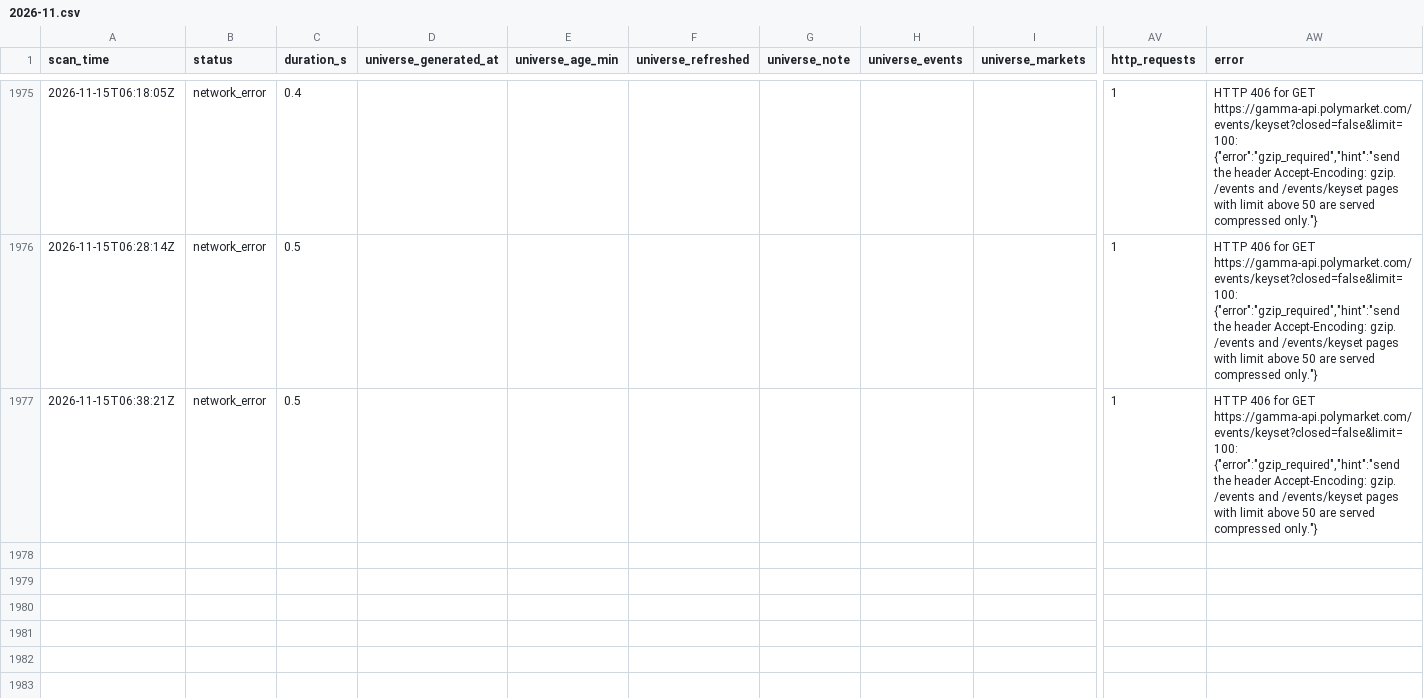
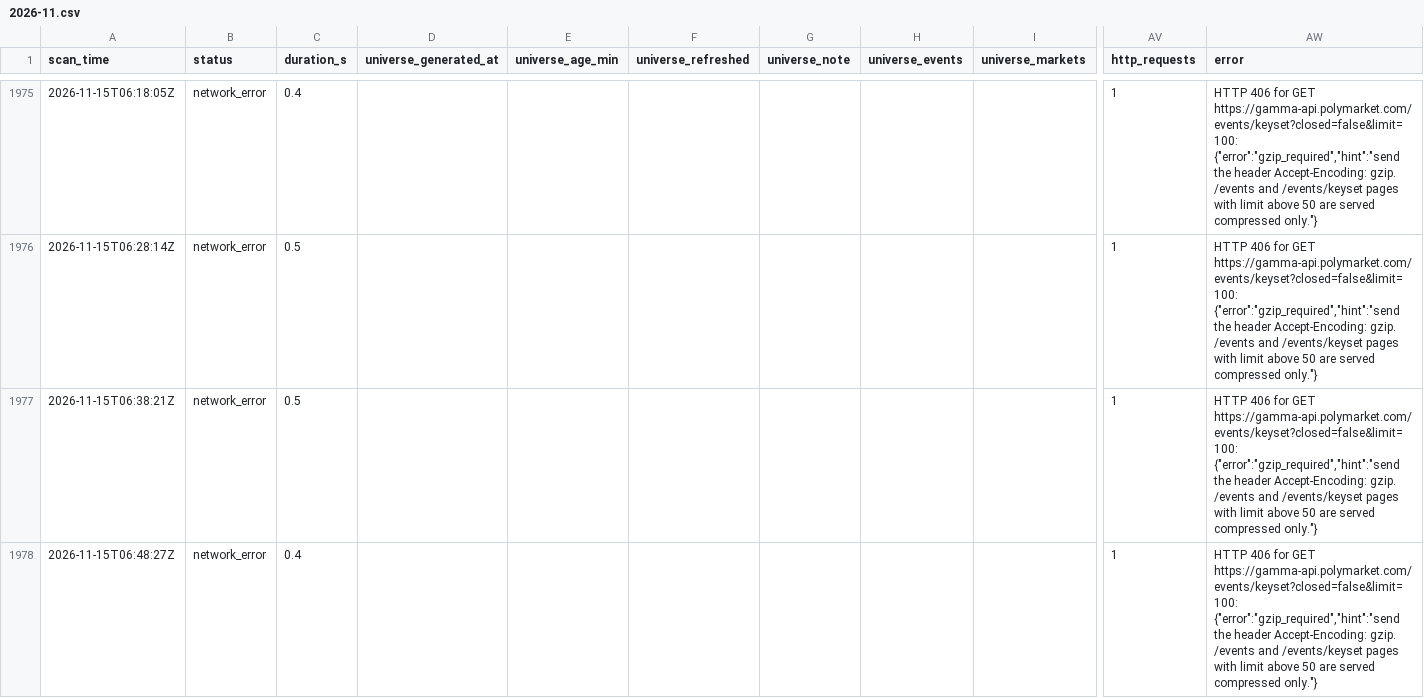
Before and after one commit to mezianialaee-star/polymarket-arb-scanner, a CSV file: data/scans/2026-11.csv, drawn as a sheet; only a part is shown, gaps mark what is left out; rows hold the shown columns only; the diff names each change by its address in the sheet, - before the commit and + after, or states it on an @@ line.

```diff
--- a/data/scans/2026-11.csv
+++ b/data/scans/2026-11.csv
+row 1978: 2026-11-15T06:48:27Z | network_error | 0.4 |  |  |  |  |  |  | 1 | HTTP 406 for GET https://gamma-api.polymarket.com/events/keyset?closed=false&limit=100: {"error":"gzip_required","hint":"send the header Accept-Encoding: gzip. /events and /events/keyset pages with limit above 50 are served compressed only."}
```
